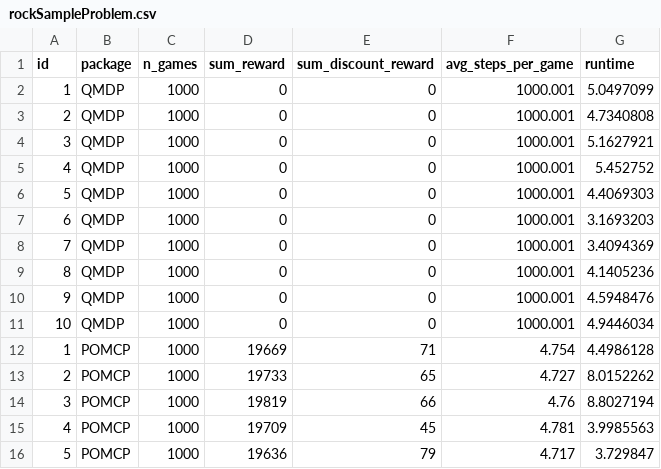
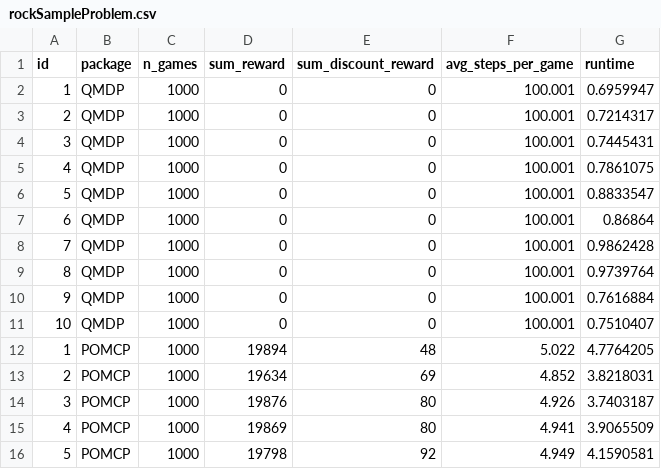
Before and after one commit to aliceyshu/8010_project, a CSV file: results/rockSampleProblem.csv, drawn as a sheet; only a part is shown; the diff covers the shown part only.

```diff
--- a/results/rockSampleProblem.csv
+++ b/results/rockSampleProblem.csv
@@ -1,16 +1,16 @@
 id,package,n_games,sum_reward,sum_discount_reward,avg_steps_per_game,runtime
-1,QMDP,1000,0,0,1000.001,5.0497099
-2,QMDP,1000,0,0,1000.001,4.7340808
-3,QMDP,1000,0,0,1000.001,5.1627921
-4,QMDP,1000,0,0,1000.001,5.452752
-5,QMDP,1000,0,0,1000.001,4.4069303
-6,QMDP,1000,0,0,1000.001,3.1693203
-7,QMDP,1000,0,0,1000.001,3.4094369
-8,QMDP,1000,0,0,1000.001,4.1405236
-9,QMDP,1000,0,0,1000.001,4.5948476
-10,QMDP,1000,0,0,1000.001,4.9446034
-1,POMCP,1000,19669,71,4.754,4.4986128
-2,POMCP,1000,19733,65,4.727,8.0152262
-3,POMCP,1000,19819,66,4.76,8.8027194
-4,POMCP,1000,19709,45,4.781,3.9985563
-5,POMCP,1000,19636,79,4.717,3.729847
+1,QMDP,1000,0,0,100.001,0.6959947
+2,QMDP,1000,0,0,100.001,0.7214317
+3,QMDP,1000,0,0,100.001,0.7445431
+4,QMDP,1000,0,0,100.001,0.7861075
+5,QMDP,1000,0,0,100.001,0.8833547
+6,QMDP,1000,0,0,100.001,0.86864
+7,QMDP,1000,0,0,100.001,0.9862428
+8,QMDP,1000,0,0,100.001,0.9739764
+9,QMDP,1000,0,0,100.001,0.7616884
+10,QMDP,1000,0,0,100.001,0.7510407
+1,POMCP,1000,19894,48,5.022,4.7764205
+2,POMCP,1000,19634,69,4.852,3.8218031
+3,POMCP,1000,19876,80,4.926,3.7403187
+4,POMCP,1000,19869,80,4.941,3.9065509
+5,POMCP,1000,19798,92,4.949,4.1590581
```
Also changed, not shown: 156 edited cells elsewhere in this file, results/miniHallwayProblem.csv, results/paintProblem.csv, 17 other files.
